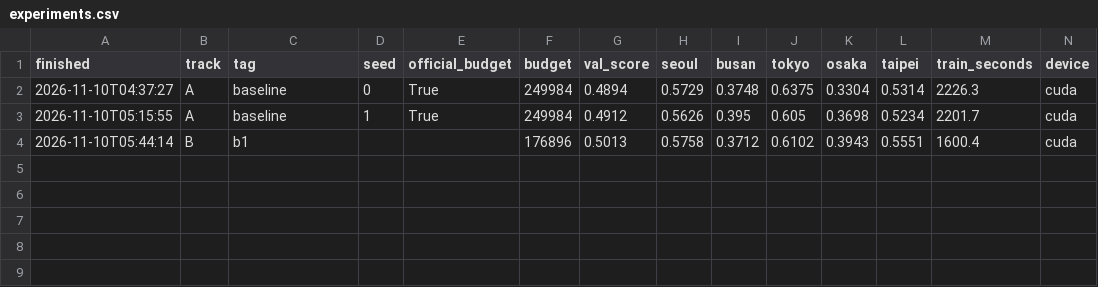
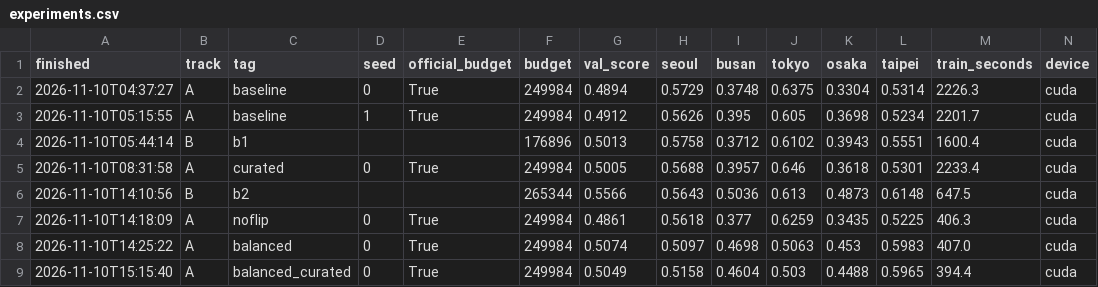
Before and after one commit to zunogi/mas1004-assignment2, a CSV file: experiments.csv, drawn as a sheet; only a part is shown; rows hold the shown columns only; the diff names each change by its address in the sheet, - before the commit and + after, or states it on an @@ line.

```diff
--- a/experiments.csv
+++ b/experiments.csv
+row 5: 2026-11-10T08:31:58 | A | curated | 0 | True | 249984 | 0.5005 | 0.5688 | 0.3957 | 0.646 | 0.3618 | 0.5301 | 2233.4 | cuda
+row 6: 2026-11-10T14:10:56 | B | b2 |  |  | 265344 | 0.5566 | 0.5643 | 0.5036 | 0.613 | 0.4873 | 0.6148 | 647.5 | cuda
+row 7: 2026-11-10T14:18:09 | A | noflip | 0 | True | 249984 | 0.4861 | 0.5618 | 0.377 | 0.6259 | 0.3435 | 0.5225 | 406.3 | cuda
+row 8: 2026-11-10T14:25:22 | A | balanced | 0 | True | 249984 | 0.5074 | 0.5097 | 0.4698 | 0.5063 | 0.453 | 0.5983 | 407.0 | cuda
+row 9: 2026-11-10T15:15:40 | A | balanced_curated | 0 | True | 249984 | 0.5049 | 0.5158 | 0.4604 | 0.503 | 0.4488 | 0.5965 | 394.4 | cuda
```
Also changed, not shown: 2 other files.
